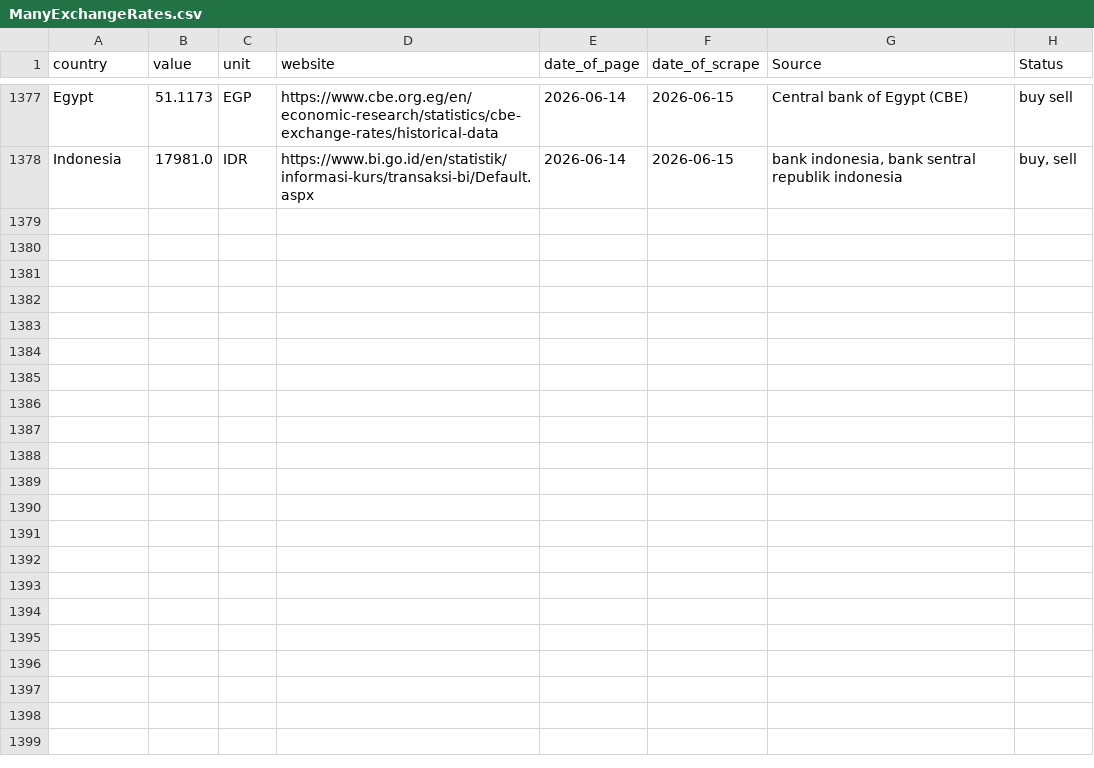
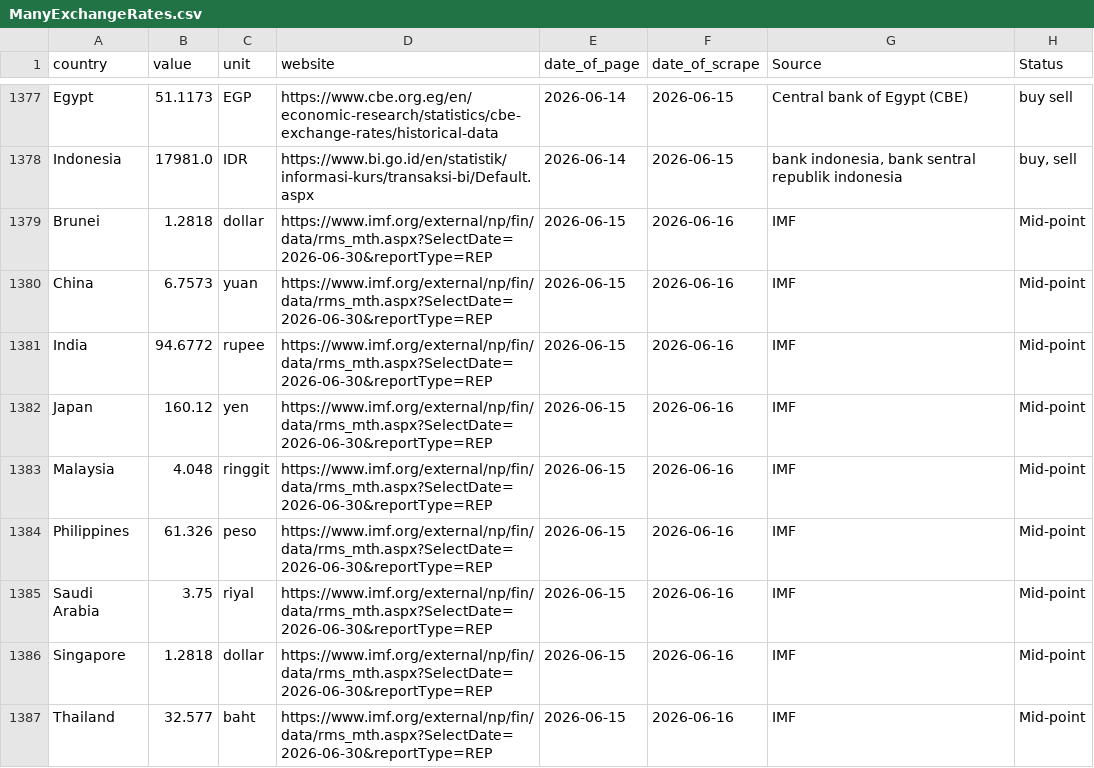
Before and after one commit to Danut168/ExchangeRate18, a CSV file: ManyExchangeRates.csv, drawn as a sheet; only a part is shown, gaps mark what is left out; the diff covers the shown part only.

```diff
--- a/ManyExchangeRates.csv
+++ b/ManyExchangeRates.csv
@@ -1378 +1378,10 @@ Egypt,51.1173,EGP,https://www.cbe.org.eg/en/economic-research/statistics/cbe-exc
 Indonesia,17981.0,IDR,https://www.bi.go.id/en/statistik/informasi-kurs/transaksi-bi/Default.aspx,2026-06-14,2026-06-15,"bank indonesia, bank sentral republik indonesia","buy, sell"
+Brunei,1.2818,dollar,https://www.imf.org/external/np/fin/data/rms_mth.aspx?SelectDate=2026-06-30&reportType=REP,2026-06-15,2026-06-16,IMF,Mid-point
+China,6.7573,yuan,https://www.imf.org/external/np/fin/data/rms_mth.aspx?SelectDate=2026-06-30&reportType=REP,2026-06-15,2026-06-16,IMF,Mid-point
+India,94.6772,rupee,https://www.imf.org/external/np/fin/data/rms_mth.aspx?SelectDate=2026-06-30&reportType=REP,2026-06-15,2026-06-16,IMF,Mid-point
+Japan,160.12,yen,https://www.imf.org/external/np/fin/data/rms_mth.aspx?SelectDate=2026-06-30&reportType=REP,2026-06-15,2026-06-16,IMF,Mid-point
+Malaysia,4.048,ringgit,https://www.imf.org/external/np/fin/data/rms_mth.aspx?SelectDate=2026-06-30&reportType=REP,2026-06-15,2026-06-16,IMF,Mid-point
+Philippines,61.326,peso,https://www.imf.org/external/np/fin/data/rms_mth.aspx?SelectDate=2026-06-30&reportType=REP,2026-06-15,2026-06-16,IMF,Mid-point
+Saudi Arabia,3.75,riyal,https://www.imf.org/external/np/fin/data/rms_mth.aspx?SelectDate=2026-06-30&reportType=REP,2026-06-15,2026-06-16,IMF,Mid-point
+Singapore,1.2818,dollar,https://www.imf.org/external/np/fin/data/rms_mth.aspx?SelectDate=2026-06-30&reportType=REP,2026-06-15,2026-06-16,IMF,Mid-point
+Thailand,32.577,baht,https://www.imf.org/external/np/fin/data/rms_mth.aspx?SelectDate=2026-06-30&reportType=REP,2026-06-15,2026-06-16,IMF,Mid-point
```
Also changed, not shown: 9 added rows and 1 edited cell elsewhere in this file.
